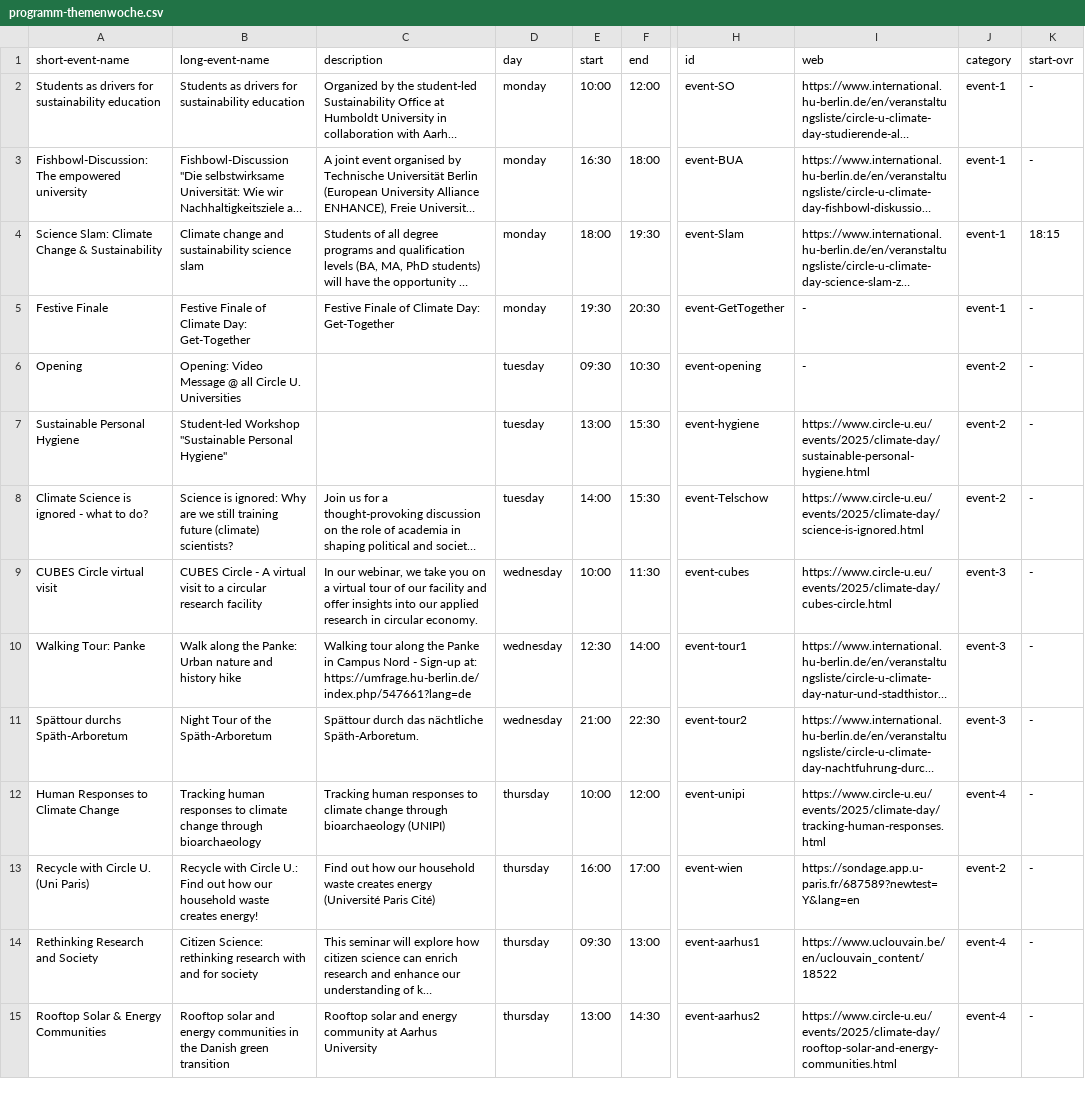
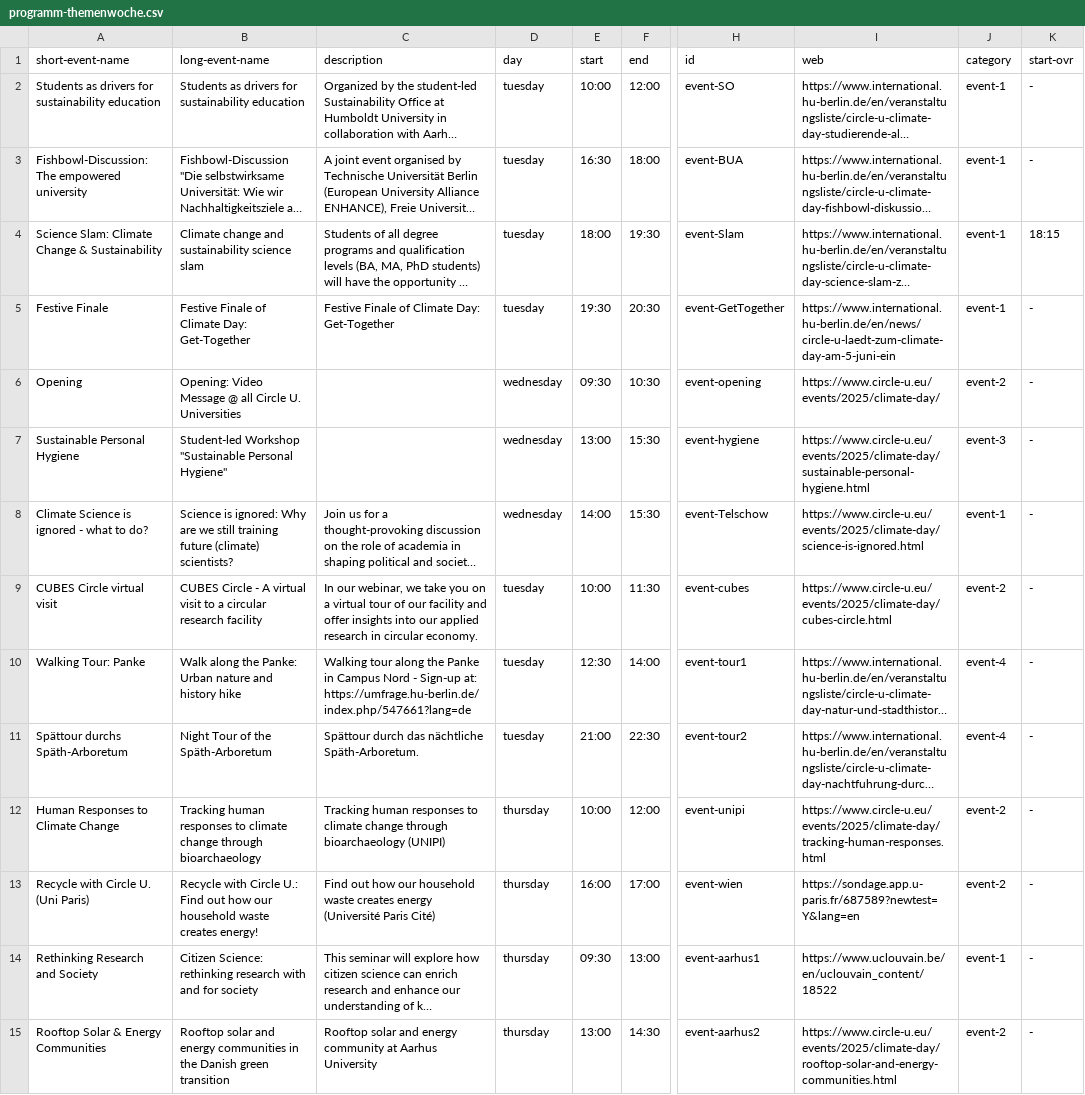
Before and after one commit to bolognalab/bolognalab.github.io, a CSV file: themenwoche-2025-thursday/files/programm-themenwoche.csv, drawn as a sheet; only a part is shown, gaps mark what is left out; long unchanged cells end in …; the diff names each change by its address in the sheet, - before the commit and + after, or states it on an @@ line.

Commit message:
thursday decluttering

```diff
--- a/themenwoche-2025-thursday/files/programm-themenwoche.csv
+++ b/themenwoche-2025-thursday/files/programm-themenwoche.csv
-D2:D5 (day): monday
+D2:D5 (day): tuesday
-I5 (web): -
+I5 (web): https://www.international.hu-berlin.de/en/news/circle-u-laedt-zum-climate-day-am-5-juni-ein
-D6:D8 (day): tuesday
+D6:D8 (day): wednesday
-I6 (web): -
+I6 (web): https://www.circle-u.eu/events/2025/climate-day/
-J7 (category): event-2
+J7 (category): event-3
-J8 (category): event-2
+J8 (category): event-1
-D9:D11 (day): wednesday
+D9:D11 (day): tuesday
-J9 (category): event-3
+J9 (category): event-2
-J10:J11 (category): event-3
+J10:J11 (category): event-4
-J12 (category): event-4
+J12 (category): event-2
-J14 (category): event-4
+J14 (category): event-1
-J15 (category): event-4
+J15 (category): event-2
```
Also changed, not shown: 16 other files.
